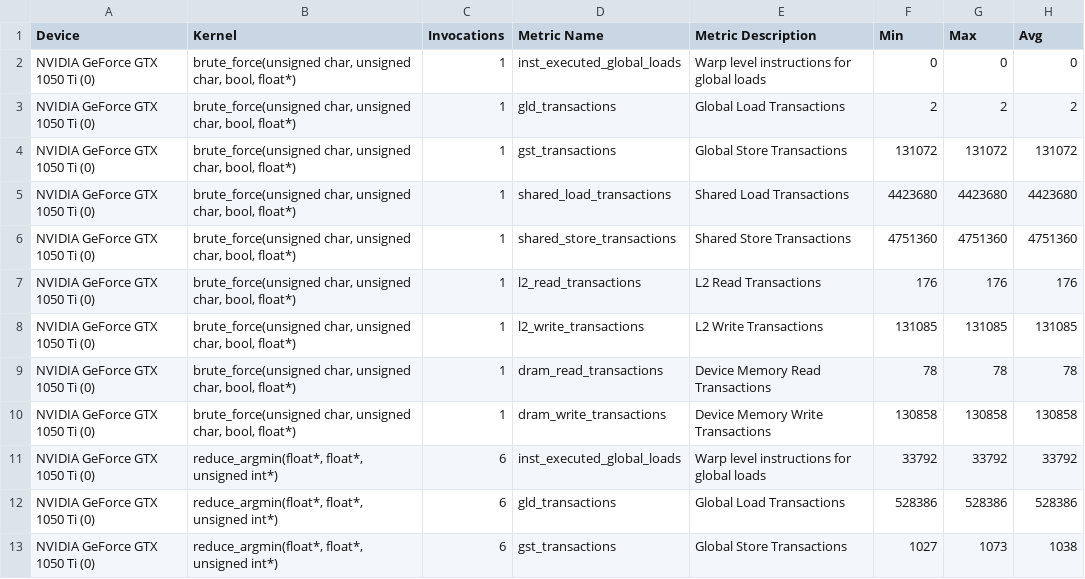
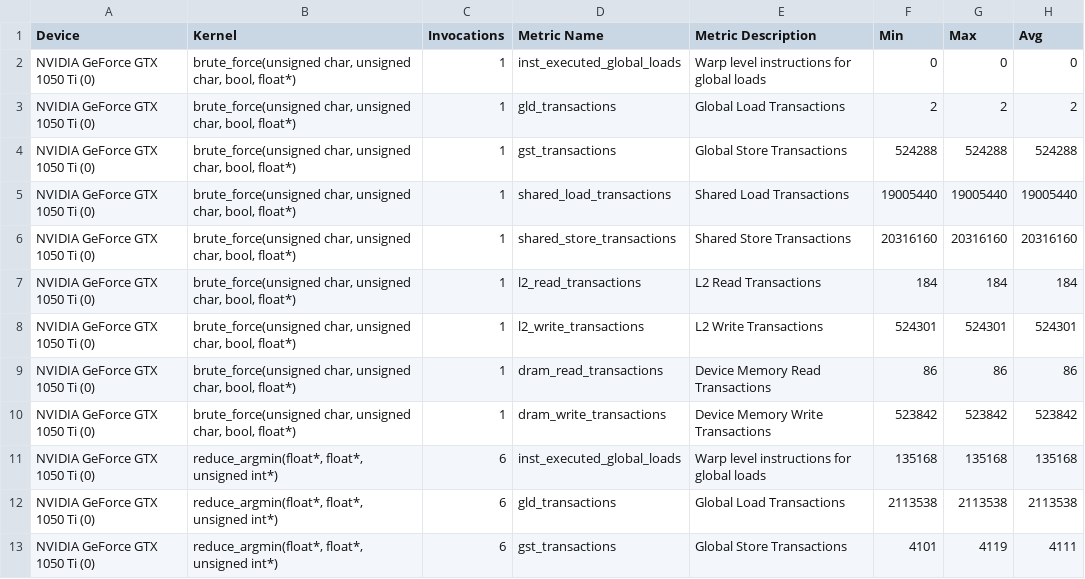
Before and after one commit to EliaFeltrin/AL, a CSV file: GPU-Roofline-Python/hierarchical/metrics_exe.csv, drawn as a sheet; only a part is shown; the diff covers the shown part only.

Commit message:
Completed the roofline script and made kernels better
We used the ifs calculations instead of multiplying by 0 and 1

```diff
--- a/GPU-Roofline-Python/hierarchical/metrics_exe.csv
+++ b/GPU-Roofline-Python/hierarchical/metrics_exe.csv
@@ -3,11 +3,11 @@
 "NVIDIA GeForce GTX 1050 Ti (0)","brute_force(unsigned char, unsigned char, bool, float*)",1,"gld_transactions","Global Load Transactions",2,2,2
-"NVIDIA GeForce GTX 1050 Ti (0)","brute_force(unsigned char, unsigned char, bool, float*)",1,"gst_transactions","Global Store Transactions",131072,131072,131072
-"NVIDIA GeForce GTX 1050 Ti (0)","brute_force(unsigned char, unsigned char, bool, float*)",1,"shared_load_transactions","Shared Load Transactions",4423680,4423680,4423680
-"NVIDIA GeForce GTX 1050 Ti (0)","brute_force(unsigned char, unsigned char, bool, float*)",1,"shared_store_transactions","Shared Store Transactions",4751360,4751360,4751360
-"NVIDIA GeForce GTX 1050 Ti (0)","brute_force(unsigned char, unsigned char, bool, float*)",1,"l2_read_transactions","L2 Read Transactions",176,176,176
-"NVIDIA GeForce GTX 1050 Ti (0)","brute_force(unsigned char, unsigned char, bool, float*)",1,"l2_write_transactions","L2 Write Transactions",131085,131085,131085
-"NVIDIA GeForce GTX 1050 Ti (0)","brute_force(unsigned char, unsigned char, bool, float*)",1,"dram_read_transactions","Device Memory Read Transactions",78,78,78
-"NVIDIA GeForce GTX 1050 Ti (0)","brute_force(unsigned char, unsigned char, bool, float*)",1,"dram_write_transactions","Device Memory Write Transactions",130858,130858,130858
-"NVIDIA GeForce GTX 1050 Ti (0)","reduce_argmin(float*, float*, unsigned int*)",6,"inst_executed_global_loads","Warp level instructions for global loads",33792,33792,33792
-"NVIDIA GeForce GTX 1050 Ti (0)","reduce_argmin(float*, float*, unsigned int*)",6,"gld_transactions","Global Load Transactions",528386,528386,528386
-"NVIDIA GeForce GTX 1050 Ti (0)","reduce_argmin(float*, float*, unsigned int*)",6,"gst_transactions","Global Store Transactions",1027,1073,1038
+"NVIDIA GeForce GTX 1050 Ti (0)","brute_force(unsigned char, unsigned char, bool, float*)",1,"gst_transactions","Global Store Transactions",524288,524288,524288
+"NVIDIA GeForce GTX 1050 Ti (0)","brute_force(unsigned char, unsigned char, bool, float*)",1,"shared_load_transactions","Shared Load Transactions",19005440,19005440,19005440
+"NVIDIA GeForce GTX 1050 Ti (0)","brute_force(unsigned char, unsigned char, bool, float*)",1,"shared_store_transactions","Shared Store Transactions",20316160,20316160,20316160
+"NVIDIA GeForce GTX 1050 Ti (0)","brute_force(unsigned char, unsigned char, bool, float*)",1,"l2_read_transactions","L2 Read Transactions",184,184,184
+"NVIDIA GeForce GTX 1050 Ti (0)","brute_force(unsigned char, unsigned char, bool, float*)",1,"l2_write_transactions","L2 Write Transactions",524301,524301,524301
+"NVIDIA GeForce GTX 1050 Ti (0)","brute_force(unsigned char, unsigned char, bool, float*)",1,"dram_read_transactions","Device Memory Read Transactions",86,86,86
+"NVIDIA GeForce GTX 1050 Ti (0)","brute_force(unsigned char, unsigned char, bool, float*)",1,"dram_write_transactions","Device Memory Write Transactions",523842,523842,523842
+"NVIDIA GeForce GTX 1050 Ti (0)","reduce_argmin(float*, float*, unsigned int*)",6,"inst_executed_global_loads","Warp level instructions for global loads",135168,135168,135168
+"NVIDIA GeForce GTX 1050 Ti (0)","reduce_argmin(float*, float*, unsigned int*)",6,"gld_transactions","Global Load Transactions",2113538,2113538,2113538
+"NVIDIA GeForce GTX 1050 Ti (0)","reduce_argmin(float*, float*, unsigned int*)",6,"gst_transactions","Global Store Transactions",4101,4119,4111
```
Also changed, not shown: 31 edited cells elsewhere in this file, GPU-Roofline-Python/hierarchical/events_exe.csv, GPU-Roofline-Python/hierarchical/timing_exe.csv, 17 other files.
